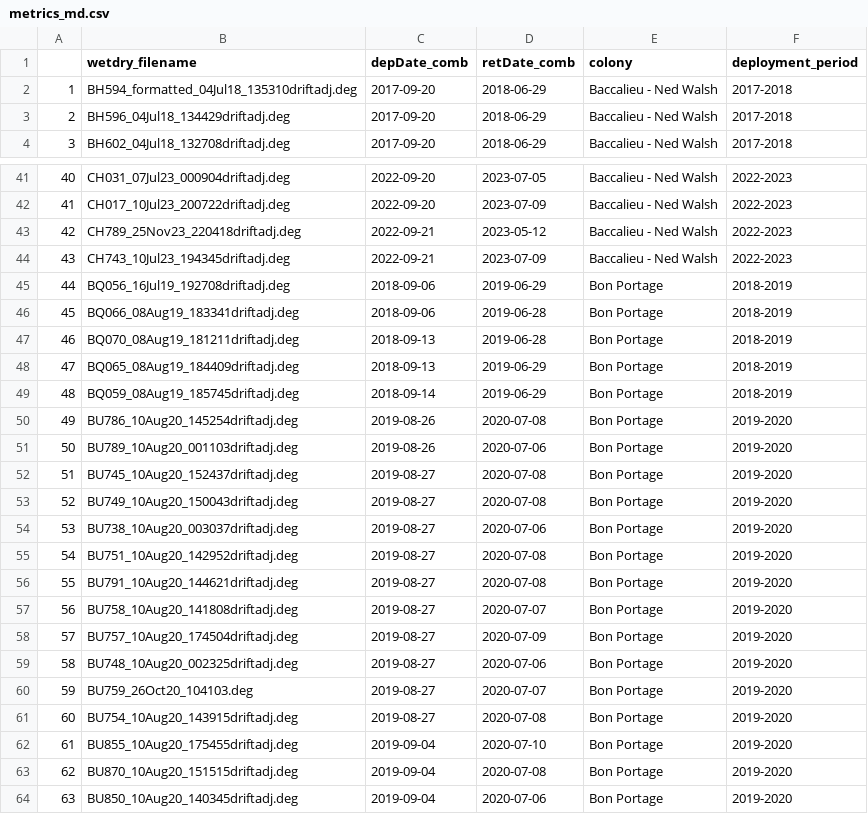
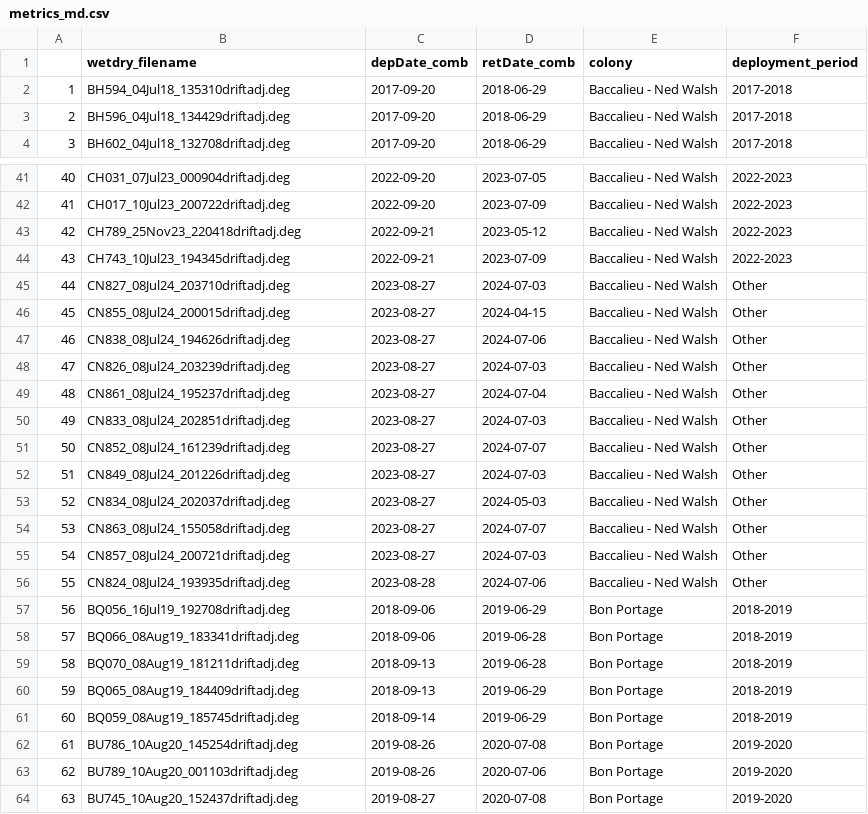
Before and after one commit to johannabosch/wetdry_analysis, a CSV file: data/metrics_md.csv, drawn as a sheet; only a part is shown, gaps mark what is left out; the shorter side is filled out with more unchanged rows; addresses are those after the commit; the diff covers the shown part only; the diff names each change by its address in the sheet, - before the commit and + after, or states it on an @@ line.

Commit message:
rerunning metrics_md, getting rid of formatted file code

```diff
--- a/data/metrics_md.csv
+++ b/data/metrics_md.csv
-B2 (wetdry_filename): BH594_formatted_04Jul18_135310driftadj.deg
+B2 (wetdry_filename): BH594_04Jul18_135310driftadj.deg
+row 45: 44 | CN827_08Jul24_203710driftadj.deg | 2023-08-27 | 2024-07-03 | Baccalieu - Ned Walsh | Other
+row 46: 45 | CN855_08Jul24_200015driftadj.deg | 2023-08-27 | 2024-04-15 | Baccalieu - Ned Walsh | Other
+row 47: 46 | CN838_08Jul24_194626driftadj.deg | 2023-08-27 | 2024-07-06 | Baccalieu - Ned Walsh | Other
+row 48: 47 | CN826_08Jul24_203239driftadj.deg | 2023-08-27 | 2024-07-03 | Baccalieu - Ned Walsh | Other
+row 49: 48 | CN861_08Jul24_195237driftadj.deg | 2023-08-27 | 2024-07-04 | Baccalieu - Ned Walsh | Other
+row 50: 49 | CN833_08Jul24_202851driftadj.deg | 2023-08-27 | 2024-07-03 | Baccalieu - Ned Walsh | Other
+row 51: 50 | CN852_08Jul24_161239driftadj.deg | 2023-08-27 | 2024-07-07 | Baccalieu - Ned Walsh | Other
+row 52: 51 | CN849_08Jul24_201226driftadj.deg | 2023-08-27 | 2024-07-03 | Baccalieu - Ned Walsh | Other
+row 53: 52 | CN834_08Jul24_202037driftadj.deg | 2023-08-27 | 2024-05-03 | Baccalieu - Ned Walsh | Other
+row 54: 53 | CN863_08Jul24_155058driftadj.deg | 2023-08-27 | 2024-07-07 | Baccalieu - Ned Walsh | Other
+row 55: 54 | CN857_08Jul24_200721driftadj.deg | 2023-08-27 | 2024-07-03 | Baccalieu - Ned Walsh | Other
+row 56: 55 | CN824_08Jul24_193935driftadj.deg | 2023-08-28 | 2024-07-06 | Baccalieu - Ned Walsh | Other
@@ column A renumbered from row 57 down @@
```
Also changed, not shown: 12 added rows elsewhere in this file, 1 other file.
